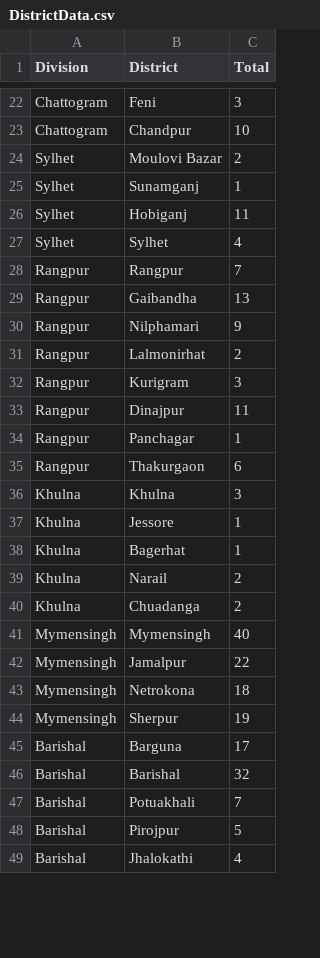
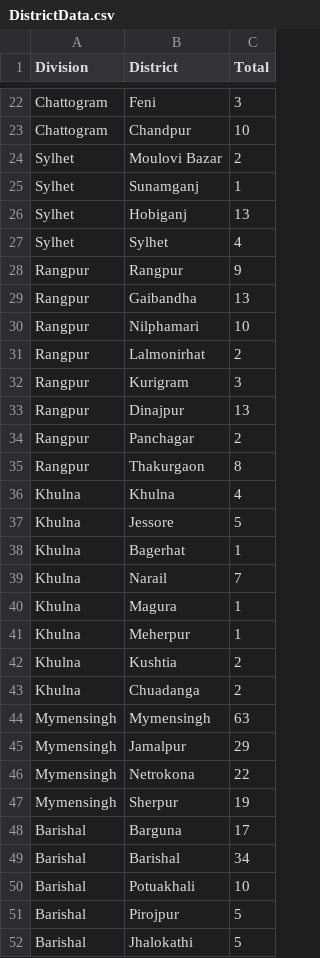
Before and after one commit to rizveeredwan/Corona-History, a CSV file: bangladesh-data/DistrictData.csv, drawn as a sheet; only a part is shown, gaps mark what is left out; the diff covers the shown part only.

```diff
--- a/bangladesh-data/DistrictData.csv
+++ b/bangladesh-data/DistrictData.csv
@@ -25,25 +25,28 @@ Sylhet,Moulovi Bazar,2
 Sylhet,Sunamganj,1
-Sylhet,Hobiganj,11
+Sylhet,Hobiganj,13
 Sylhet,Sylhet,4
-Rangpur,Rangpur,7
+Rangpur,Rangpur,9
 Rangpur,Gaibandha,13
-Rangpur,Nilphamari,9
+Rangpur,Nilphamari,10
 Rangpur,Lalmonirhat,2
 Rangpur,Kurigram,3
-Rangpur,Dinajpur,11
-Rangpur,Panchagar,1
-Rangpur,Thakurgaon,6
-Khulna,Khulna,3
-Khulna,Jessore,1
+Rangpur,Dinajpur,13
+Rangpur,Panchagar,2
+Rangpur,Thakurgaon,8
+Khulna,Khulna,4
+Khulna,Jessore,5
 Khulna,Bagerhat,1
-Khulna,Narail,2
+Khulna,Narail,7
+Khulna,Magura,1
+Khulna,Meherpur,1
+Khulna,Kushtia,2
 Khulna,Chuadanga,2
-Mymensingh,Mymensingh,40
-Mymensingh,Jamalpur,22
-Mymensingh,Netrokona,18
+Mymensingh,Mymensingh,63
+Mymensingh,Jamalpur,29
+Mymensingh,Netrokona,22
 Mymensingh,Sherpur,19
 Barishal,Barguna,17
-Barishal,Barishal,32
-Barishal,Potuakhali,7
+Barishal,Barishal,34
+Barishal,Potuakhali,10
 Barishal,Pirojpur,5
-Barishal,Jhalokathi,4
+Barishal,Jhalokathi,5
```
Also changed, not shown: 15 edited cells elsewhere in this file, bangladesh-data/bd_cases.csv, bangladesh-data/output.csv, 3 other files.
